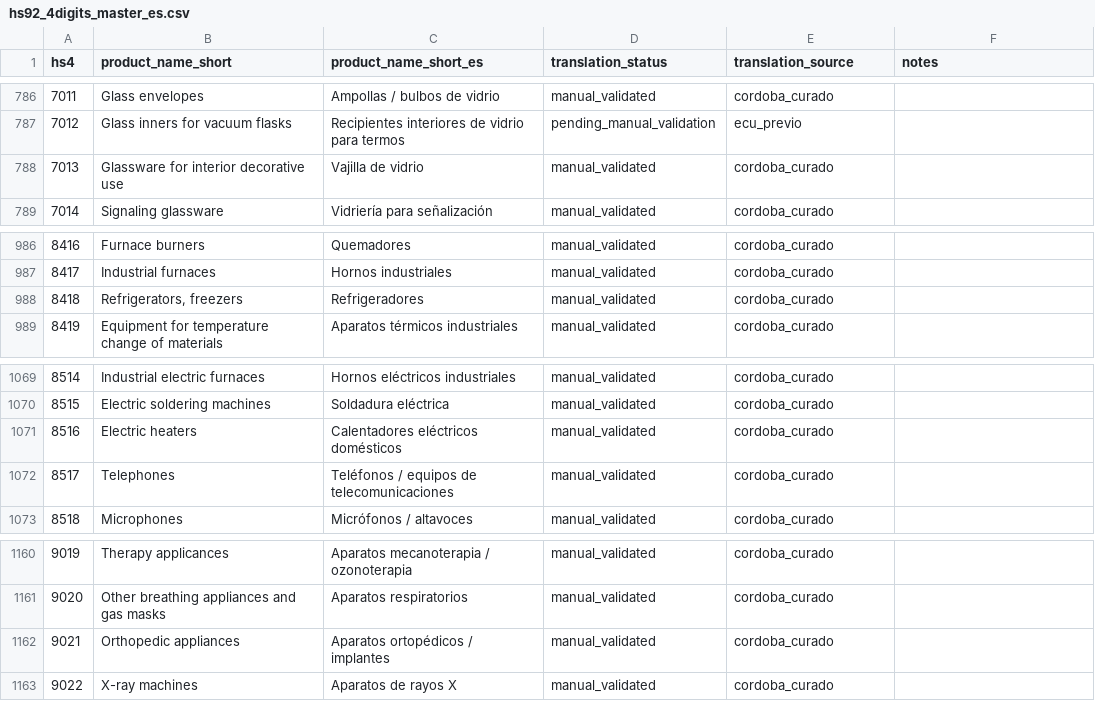
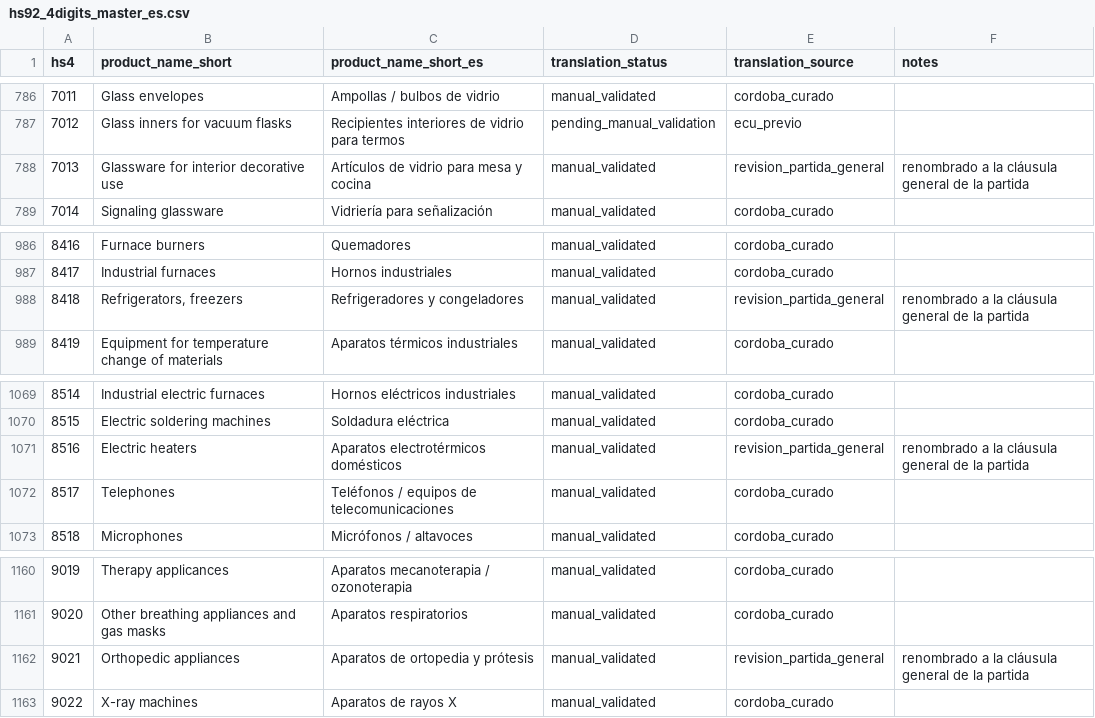
Before and after one commit to jcanas21/GL_ecuador-opportunities, a CSV file: data/input/hs92_4digits_master_es.csv, drawn as a sheet; only a part is shown, gaps mark what is left out; the diff covers the shown part only.

Commit message:
Nombrar once partidas por su cláusula general, no por el primer ítem
El nombre corto venía del short name del Atlas, que en partidas con
enumeración larga toma el primer artículo listado y pierde el alcance real:
4820 salía como 'Libros de registro / cuadernos' cuando la partida es de
artículos escolares, de oficina y de papelería de papel o cartón.

Se corrigen las once de las cincuenta oportunidades donde la etiqueta era
más estrecha que la partida. Quedan 408 casos del mismo tipo en el maestro
de 1.241, fuera de la cartera priorizada.

```diff
--- a/data/input/hs92_4digits_master_es.csv
+++ b/data/input/hs92_4digits_master_es.csv
@@ -787,3 +787,3 @@ hs4,product_name_short,product_name_short_es,translation_status,translation_sour
 7012,Glass inners for vacuum flasks,Recipientes interiores de vidrio para termos,pending_manual_validation,ecu_previo,
-7013,Glassware for interior decorative use,Vajilla de vidrio,manual_validated,cordoba_curado,
+7013,Glassware for interior decorative use,Artículos de vidrio para mesa y cocina,manual_validated,revision_partida_general,renombrado a la cláusula general de la partida
 7014,Signaling glassware,Vidriería para señalización,manual_validated,cordoba_curado,
@@ -987,3 +987,3 @@ hs4,product_name_short,product_name_short_es,translation_status,translation_sour
 8417,Industrial furnaces,Hornos industriales,manual_validated,cordoba_curado,
-8418,"Refrigerators, freezers",Refrigeradores,manual_validated,cordoba_curado,
+8418,"Refrigerators, freezers",Refrigeradores y congeladores,manual_validated,revision_partida_general,renombrado a la cláusula general de la partida
 8419,Equipment for temperature change of materials,Aparatos térmicos industriales,manual_validated,cordoba_curado,
@@ -1070,3 +1070,3 @@ hs4,product_name_short,product_name_short_es,translation_status,translation_sour
 8515,Electric soldering machines,Soldadura eléctrica,manual_validated,cordoba_curado,
-8516,Electric heaters,Calentadores eléctricos domésticos,manual_validated,cordoba_curado,
+8516,Electric heaters,Aparatos electrotérmicos domésticos,manual_validated,revision_partida_general,renombrado a la cláusula general de la partida
 8517,Telephones,Teléfonos / equipos de telecomunicaciones,manual_validated,cordoba_curado,
@@ -1161,3 +1161,3 @@ hs4,product_name_short,product_name_short_es,translation_status,translation_sour
 9020,Other breathing appliances and gas masks,Aparatos respiratorios,manual_validated,cordoba_curado,
-9021,Orthopedic appliances,Aparatos ortopédicos / implantes,manual_validated,cordoba_curado,
+9021,Orthopedic appliances,Aparatos de ortopedia y prótesis,manual_validated,revision_partida_general,renombrado a la cláusula general de la partida
 9022,X-ray machines,Aparatos de rayos X,manual_validated,cordoba_curado,
```
Also changed, not shown: 21 edited cells elsewhere in this file.
